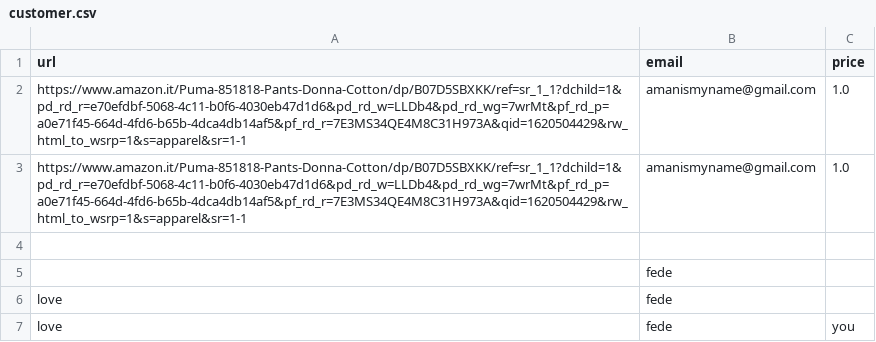
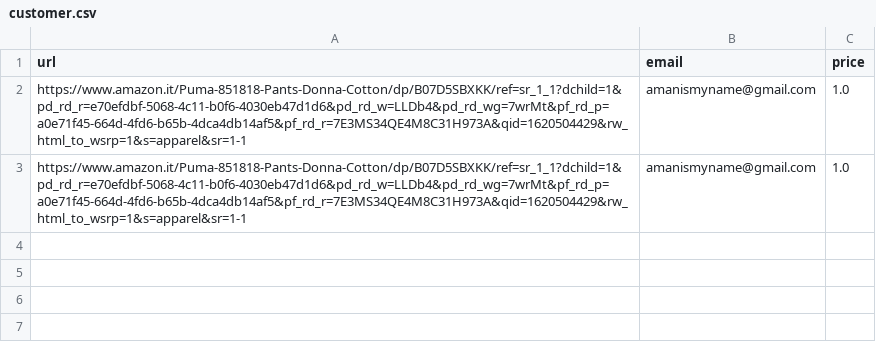
Before and after one commit to Alexamannn/Daily_Pricetracker_Hackathon, a CSV file: customer.csv, drawn as a sheet; the diff names each change by its address in the sheet, - before the commit and + after, or states it on an @@ line.

Commit message:
Update customer.csv

```diff
--- a/customer.csv
+++ b/customer.csv
-row 4: (empty)
-row 5:  | fede
-row 6: love | fede
-row 7: love | fede | you
```
